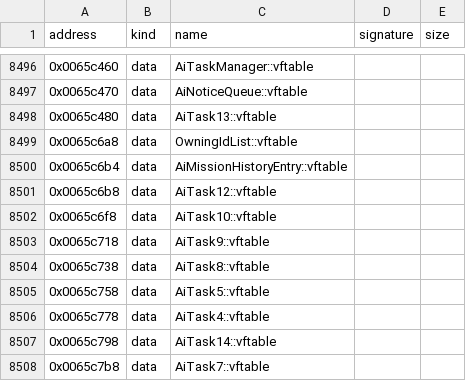
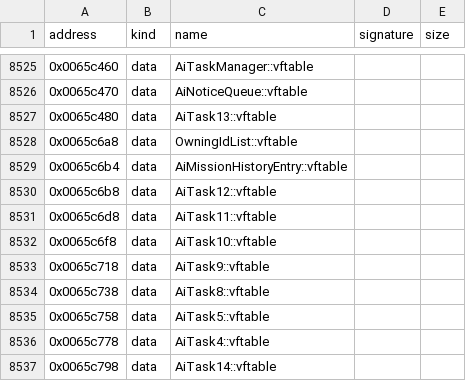
Before and after one commit to bicyclespokesperson/rebellion_modernized, a CSV file: symbols/symbols.csv, drawn as a sheet; only a part is shown, gaps mark what is left out; the shorter side is filled out with more unchanged rows; the diff covers the shown part only.

```diff
--- a/symbols/symbols.csv
+++ b/symbols/symbols.csv
@@ -8501,2 +8530,3 @@ address,kind,name,signature,size
 0x0065c6b8,data,AiTask12::vftable,,
+0x0065c6d8,data,AiTask11::vftable,,
 0x0065c6f8,data,AiTask10::vftable,,
```
Also changed, not shown: 29 added rows elsewhere in this file, 7 other files.
